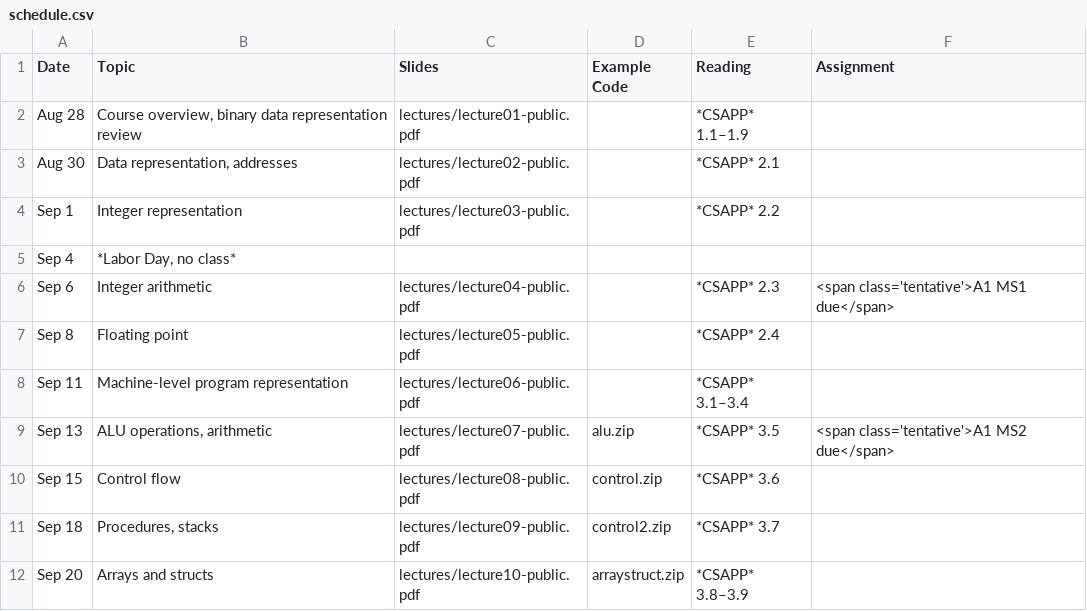
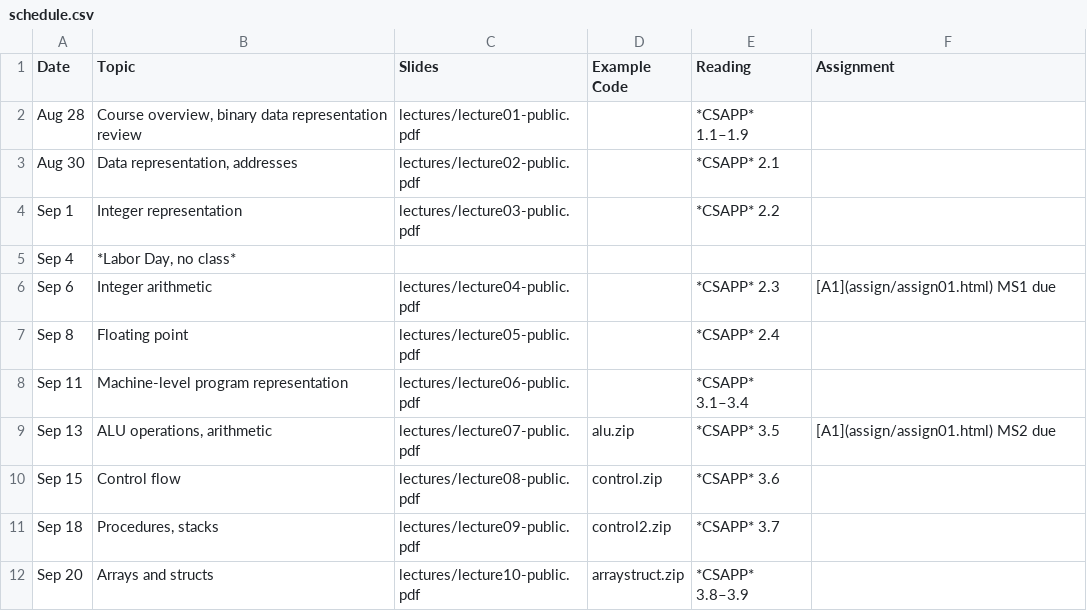
Before and after one commit to jhucsf/fall2023, a CSV file: schedule.csv, drawn as a sheet; only a part is shown.

Commit message:
update schedule for A1, clarify that x86-64 Linux is required

```diff
--- a/schedule.csv
+++ b/schedule.csv
@@ -5,6 +5,6 @@ Sep 1,"Integer representation",lectures/lecture03-public.pdf,,*CSAPP* 2.2,
 Sep 4,"*Labor Day, no class*"
-Sep 6,"Integer arithmetic",lectures/lecture04-public.pdf,,*CSAPP* 2.3,"<span class='tentative'>A1 MS1 due</span>"
+Sep 6,"Integer arithmetic",lectures/lecture04-public.pdf,,*CSAPP* 2.3,"[A1](assign/assign01.html) MS1 due"
 Sep 8,"Floating point",lectures/lecture05-public.pdf,,*CSAPP* 2.4,
 Sep 11,"Machine-level program representation",lectures/lecture06-public.pdf,,*CSAPP* 3.1–3.4,
-Sep 13,"ALU operations, arithmetic",lectures/lecture07-public.pdf,alu.zip,*CSAPP* 3.5,"<span class='tentative'>A1 MS2 due</span>"
+Sep 13,"ALU operations, arithmetic",lectures/lecture07-public.pdf,alu.zip,*CSAPP* 3.5,"[A1](assign/assign01.html) MS2 due"
 Sep 15,"Control flow",lectures/lecture08-public.pdf,control.zip,*CSAPP* 3.6,
```
Also changed, not shown: 2 other files.
